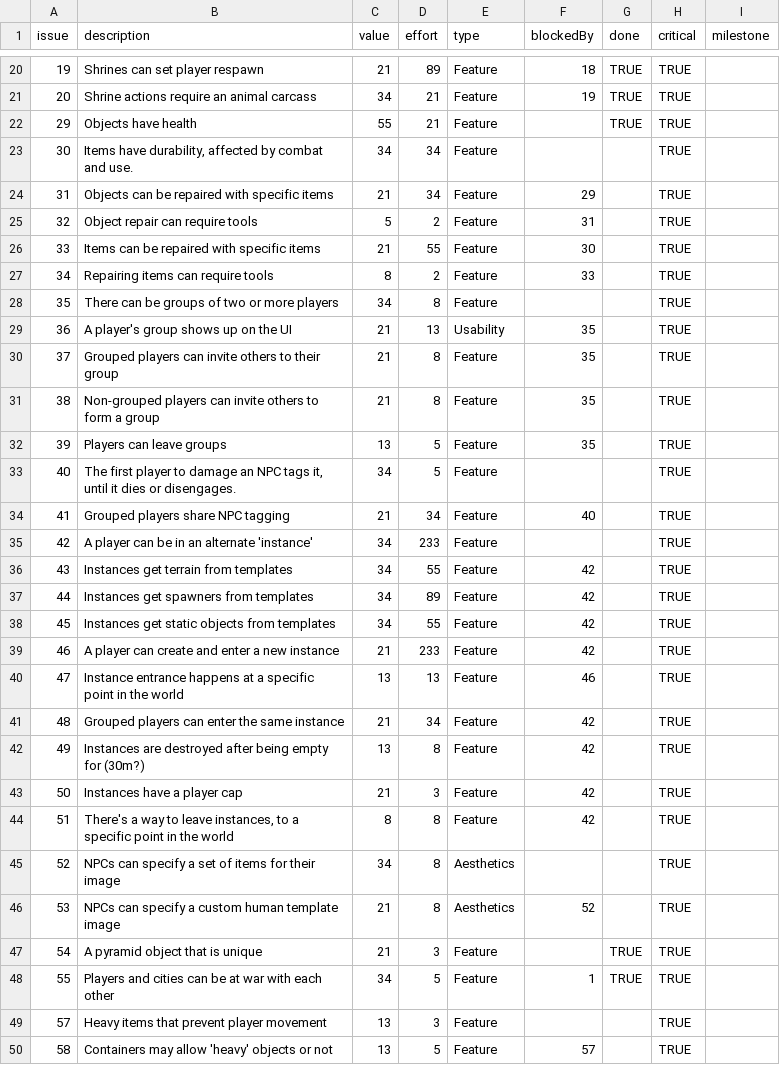
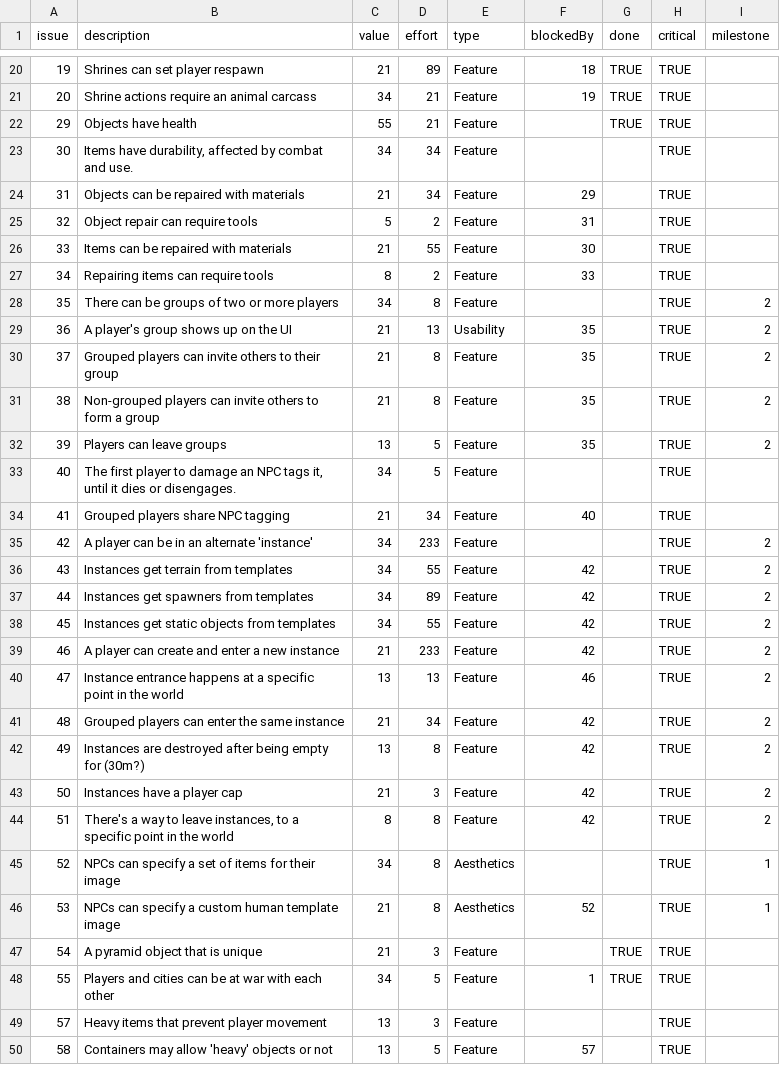
Before and after one commit to timgurto/Hellas, a CSV file: doc/backlog/backlog.csv, drawn as a sheet; only a part is shown, gaps mark what is left out; the diff covers the shown part only.

Commit message:
Add milestones to backlog, plus other updates
1. Questing
2. Instancing
3. Tutorial

```diff
--- a/doc/backlog/backlog.csv
+++ b/doc/backlog/backlog.csv
@@ -23,25 +23,25 @@ issue,description,value,effort,type,blockedBy,done,critical,milestone
 30,"Items have durability, affected by combat and use.",34,34,Feature,,,TRUE,
-31,Objects can be repaired with specific items,21,34,Feature,29,,TRUE,
+31,Objects can be repaired with materials,21,34,Feature,29,,TRUE,
 32,Object repair can require tools,5,2,Feature,31,,TRUE,
-33,Items can be repaired with specific items,21,55,Feature,30,,TRUE,
+33,Items can be repaired with materials,21,55,Feature,30,,TRUE,
 34,Repairing items can require tools,8,2,Feature,33,,TRUE,
-35,There can be groups of two or more players,34,8,Feature,,,TRUE,
-36,A player's group shows up on the UI,21,13,Usability,35,,TRUE,
-37,Grouped players can invite others to their group,21,8,Feature,35,,TRUE,
-38,Non-grouped players can invite others to form a group,21,8,Feature,35,,TRUE,
-39,Players can leave groups,13,5,Feature,35,,TRUE,
+35,There can be groups of two or more players,34,8,Feature,,,TRUE,2
+36,A player's group shows up on the UI,21,13,Usability,35,,TRUE,2
+37,Grouped players can invite others to their group,21,8,Feature,35,,TRUE,2
+38,Non-grouped players can invite others to form a group,21,8,Feature,35,,TRUE,2
+39,Players can leave groups,13,5,Feature,35,,TRUE,2
 40,"The first player to damage an NPC tags it, until it dies or disengages.",34,5,Feature,,,TRUE,
 41,Grouped players share NPC tagging,21,34,Feature,40,,TRUE,
-42,A player can be in an alternate 'instance',34,233,Feature,,,TRUE,
-43,Instances get terrain from templates,34,55,Feature,42,,TRUE,
-44,Instances get spawners from templates,34,89,Feature,42,,TRUE,
-45,Instances get static objects from templates,34,55,Feature,42,,TRUE,
-46,A player can create and enter a new instance,21,233,Feature,42,,TRUE,
-47,Instance entrance happens at a specific point in the world,13,13,Feature,46,,TRUE,
-48,Grouped players can enter the same instance,21,34,Feature,42,,TRUE,
-49,Instances are destroyed after being empty for (30m?),13,8,Feature,42,,TRUE,
-50,Instances have a player cap,21,3,Feature,42,,TRUE,
-51,"There's a way to leave instances, to a specific point in the world",8,8,Feature,42,,TRUE,
-52,NPCs can specify a set of items for their image,34,8,Aesthetics,,,TRUE,
-53,NPCs can specify a custom human template image,21,8,Aesthetics,52,,TRUE,
+42,A player can be in an alternate 'instance',34,233,Feature,,,TRUE,2
+43,Instances get terrain from templates,34,55,Feature,42,,TRUE,2
+44,Instances get spawners from templates,34,89,Feature,42,,TRUE,2
+45,Instances get static objects from templates,34,55,Feature,42,,TRUE,2
+46,A player can create and enter a new instance,21,233,Feature,42,,TRUE,2
+47,Instance entrance happens at a specific point in the world,13,13,Feature,46,,TRUE,2
+48,Grouped players can enter the same instance,21,34,Feature,42,,TRUE,2
+49,Instances are destroyed after being empty for (30m?),13,8,Feature,42,,TRUE,2
+50,Instances have a player cap,21,3,Feature,42,,TRUE,2
+51,"There's a way to leave instances, to a specific point in the world",8,8,Feature,42,,TRUE,2
+52,NPCs can specify a set of items for their image,34,8,Aesthetics,,,TRUE,1
+53,NPCs can specify a custom human template image,21,8,Aesthetics,52,,TRUE,1
 54,A pyramid object that is unique,21,3,Feature,,TRUE,TRUE,
```
Also changed, not shown: 2 added rows, 1 removed row and 24 edited cells elsewhere in this file.
